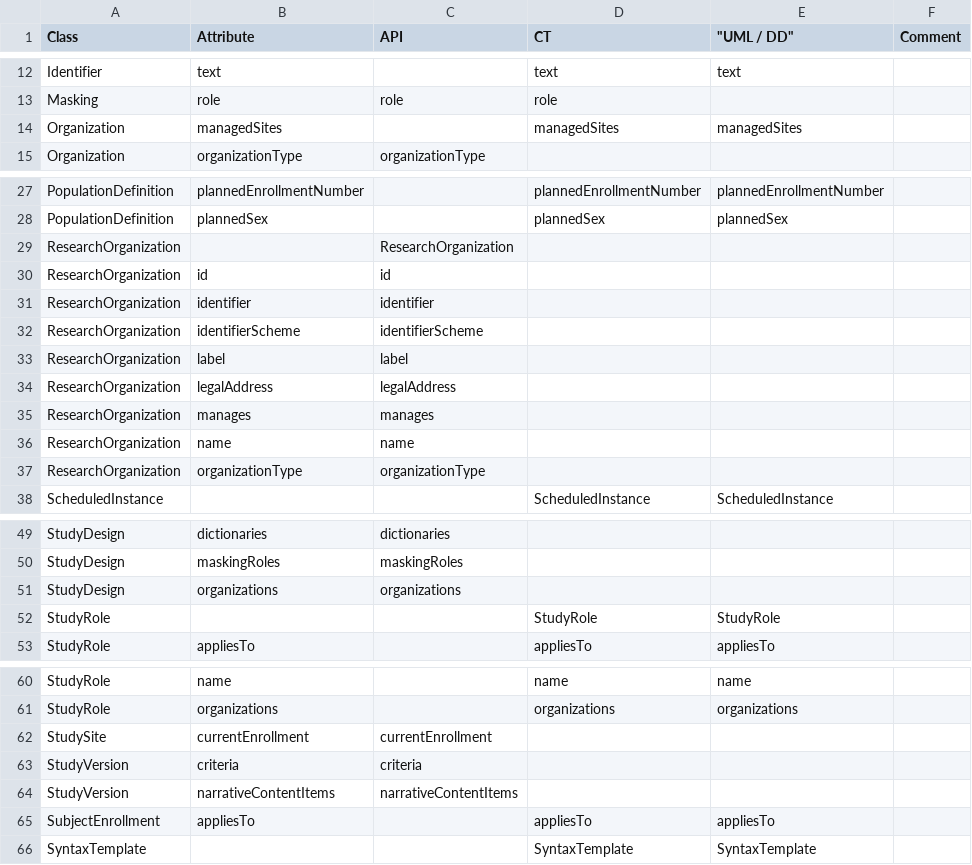
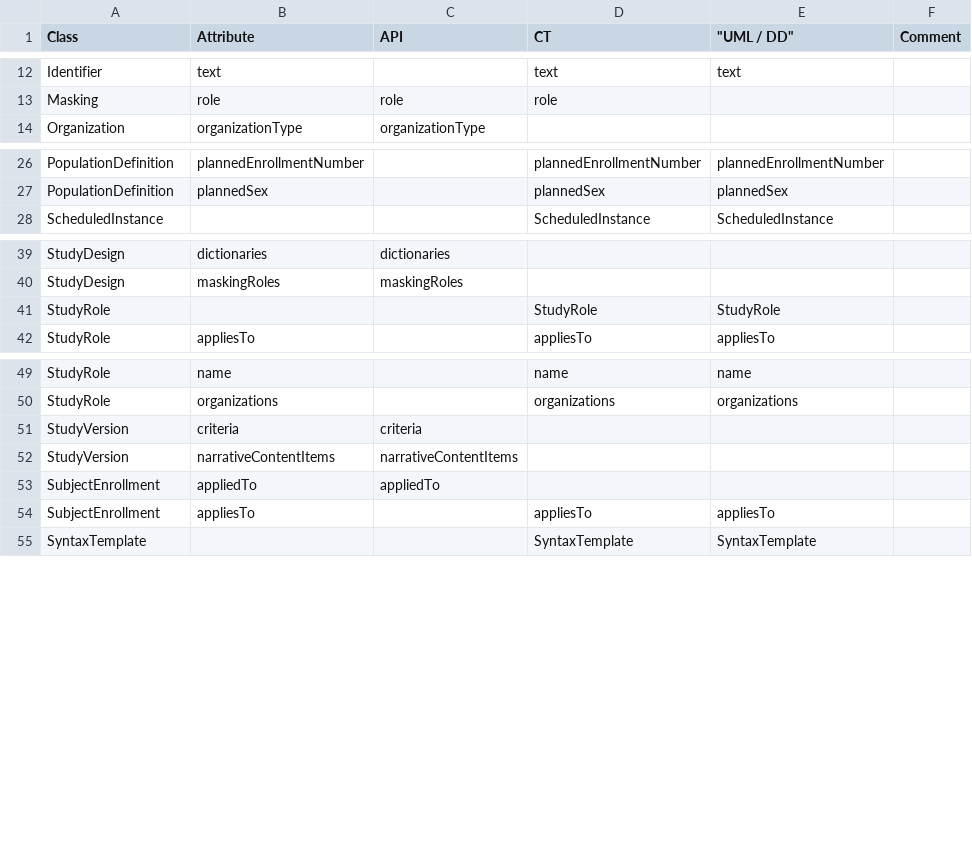
Before and after one commit to cdisc-org/DDF-RA, a CSV file: Deliverables/UML/alignment.csv, drawn as a sheet; only a part is shown, gaps mark what is left out; removed rows and columns are numbered as before the commit, all else as after; the diff names each change by its address in the sheet, - before the commit and + after, or states it on an @@ line.

```diff
--- a/Deliverables/UML/alignment.csv
+++ b/Deliverables/UML/alignment.csv
-row 14: Organization | managedSites |  | managedSites | managedSites
-row 29: ResearchOrganization |  | ResearchOrganization
-row 30: ResearchOrganization | id | id
-row 31: ResearchOrganization | identifier | identifier
-row 32: ResearchOrganization | identifierScheme | identifierScheme
-row 33: ResearchOrganization | label | label
-row 34: ResearchOrganization | legalAddress | legalAddress
-row 35: ResearchOrganization | manages | manages
-row 36: ResearchOrganization | name | name
-row 37: ResearchOrganization | organizationType | organizationType
-row 51: StudyDesign | organizations | organizations
-row 62: StudySite | currentEnrollment | currentEnrollment
+row 53: SubjectEnrollment | appliedTo | appliedTo
```
Also changed, not shown: 1 other file.
